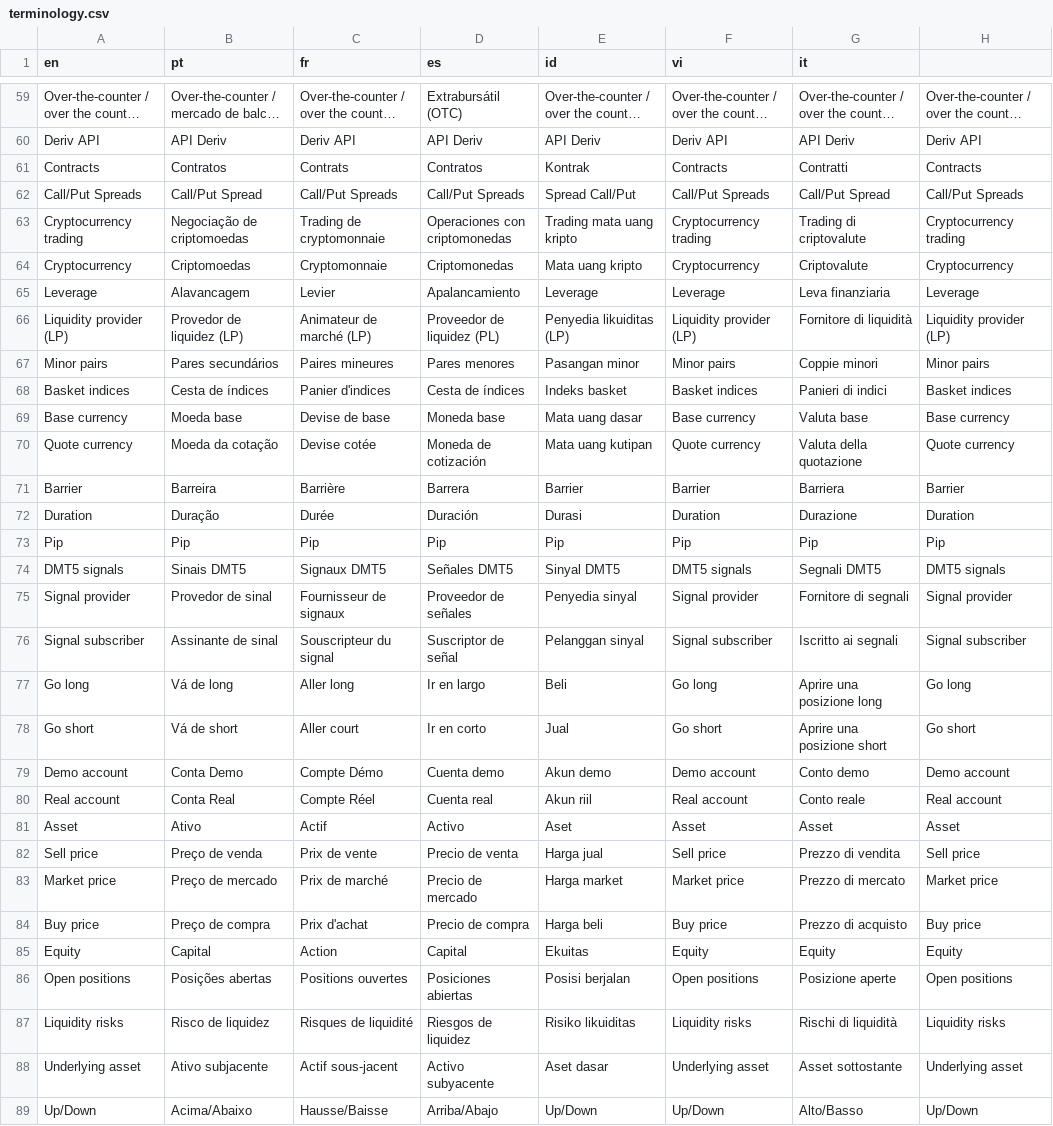
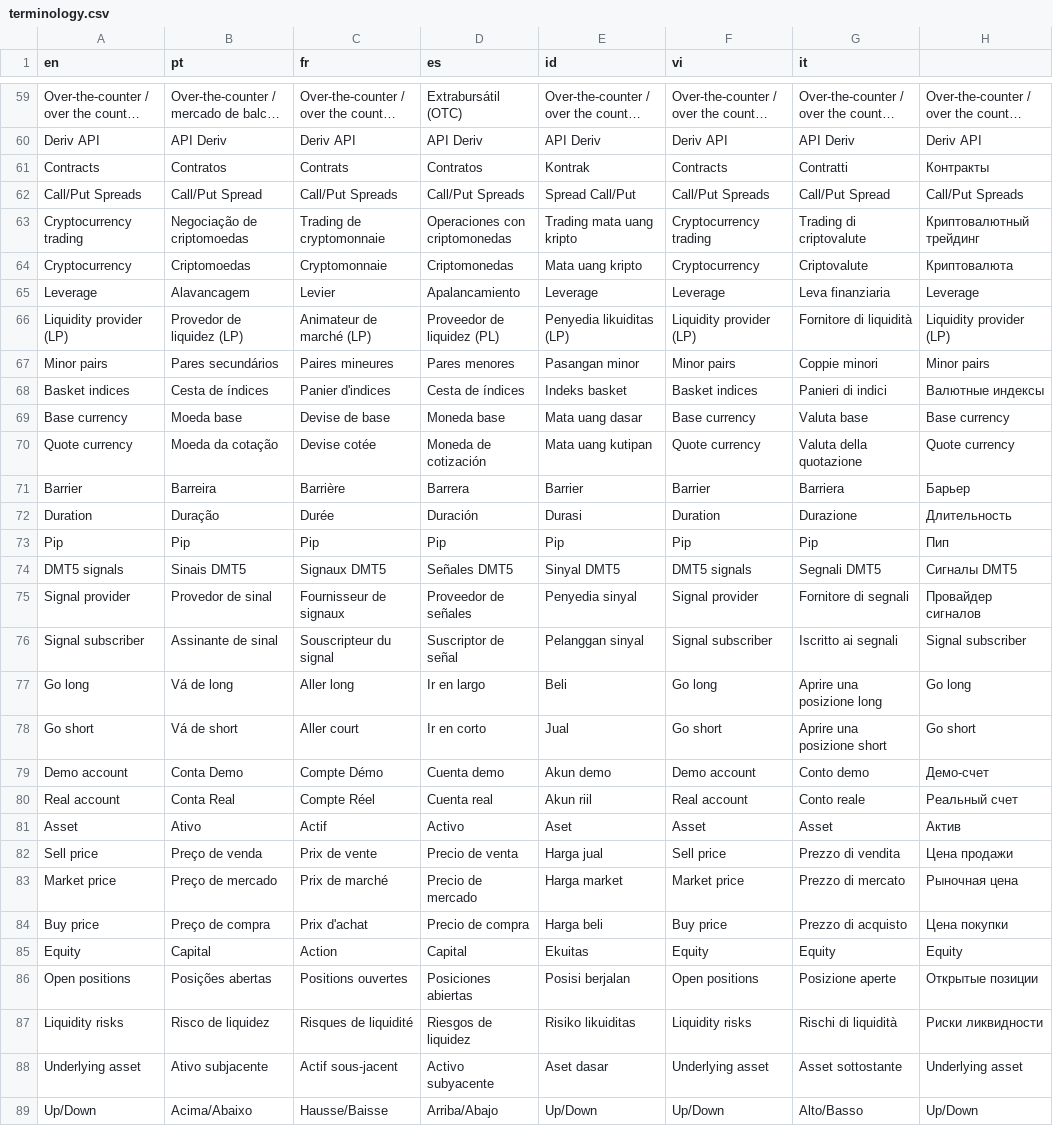
Before and after one commit to vishal-deriv/deriv-custom-terminology, a CSV file: terminology.csv, drawn as a sheet; only a part is shown, gaps mark what is left out; long unchanged cells end in …; the diff covers the shown part only; the diff names each change by its address in the sheet, - before the commit and + after, or states it on an @@ line.

```diff
--- a/terminology.csv
+++ b/terminology.csv
-H61: Contracts
+H61: Контракты
-H63: Cryptocurrency trading
+H63: Криптовалютный трейдинг
-H64: Cryptocurrency
+H64: Криптовалюта
-H68: Basket indices
+H68: Валютные индексы
-H71: Barrier
+H71: Барьер
-H72: Duration
+H72: Длительность
-H73: Pip
+H73: Пип
-H74: DMT5 signals
+H74: Сигналы DMT5
-H75: Signal provider
+H75: Провайдер сигналов
-H79: Demo account
+H79: Демо-счет
-H80: Real account
+H80: Реальный счет
-H81: Asset
+H81: Актив
-H82: Sell price
+H82: Цена продажи
-H83: Market price
+H83: Рыночная цена
-H84: Buy price
+H84: Цена покупки
-H86: Open positions
+H86: Открытые позиции
-H87: Liquidity risks
+H87: Риски ликвидности
```
Also changed, not shown: 60 edited cells elsewhere in this file.
